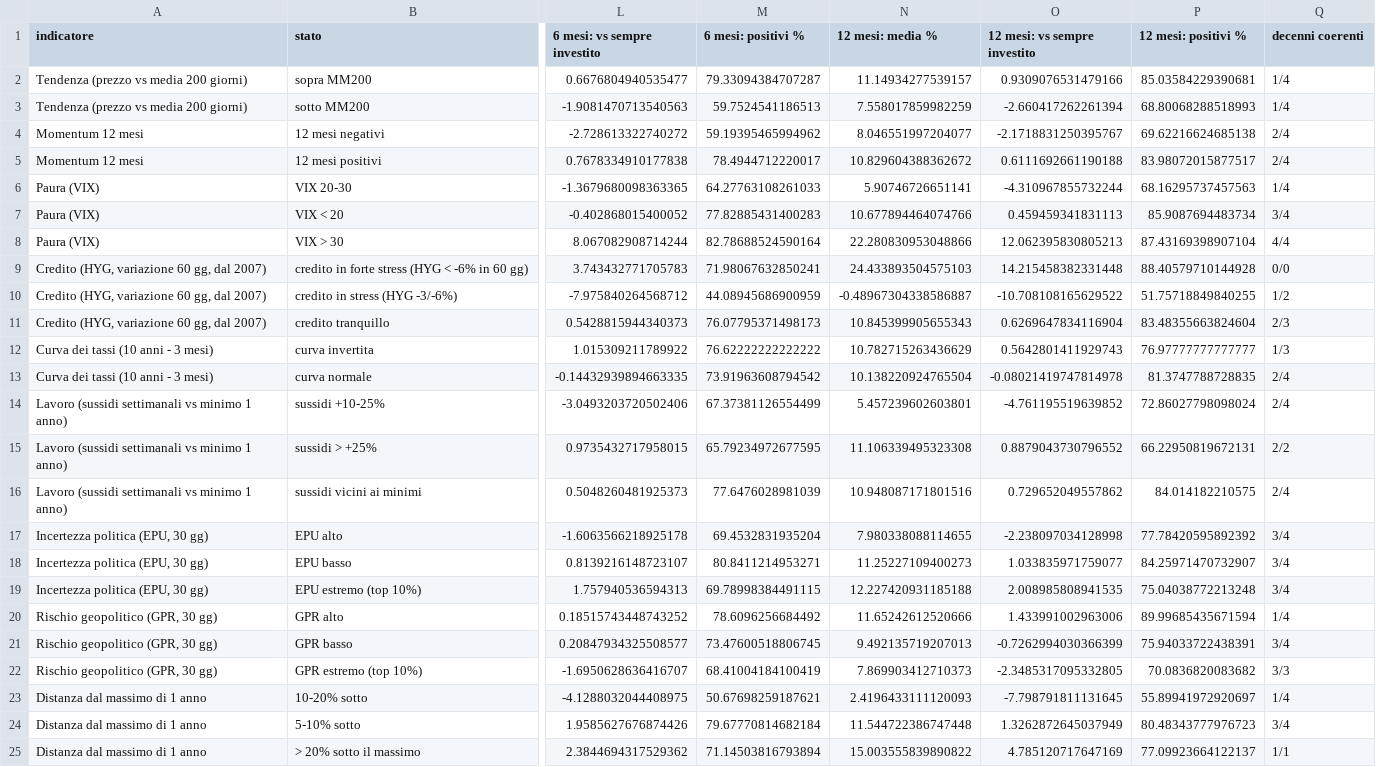
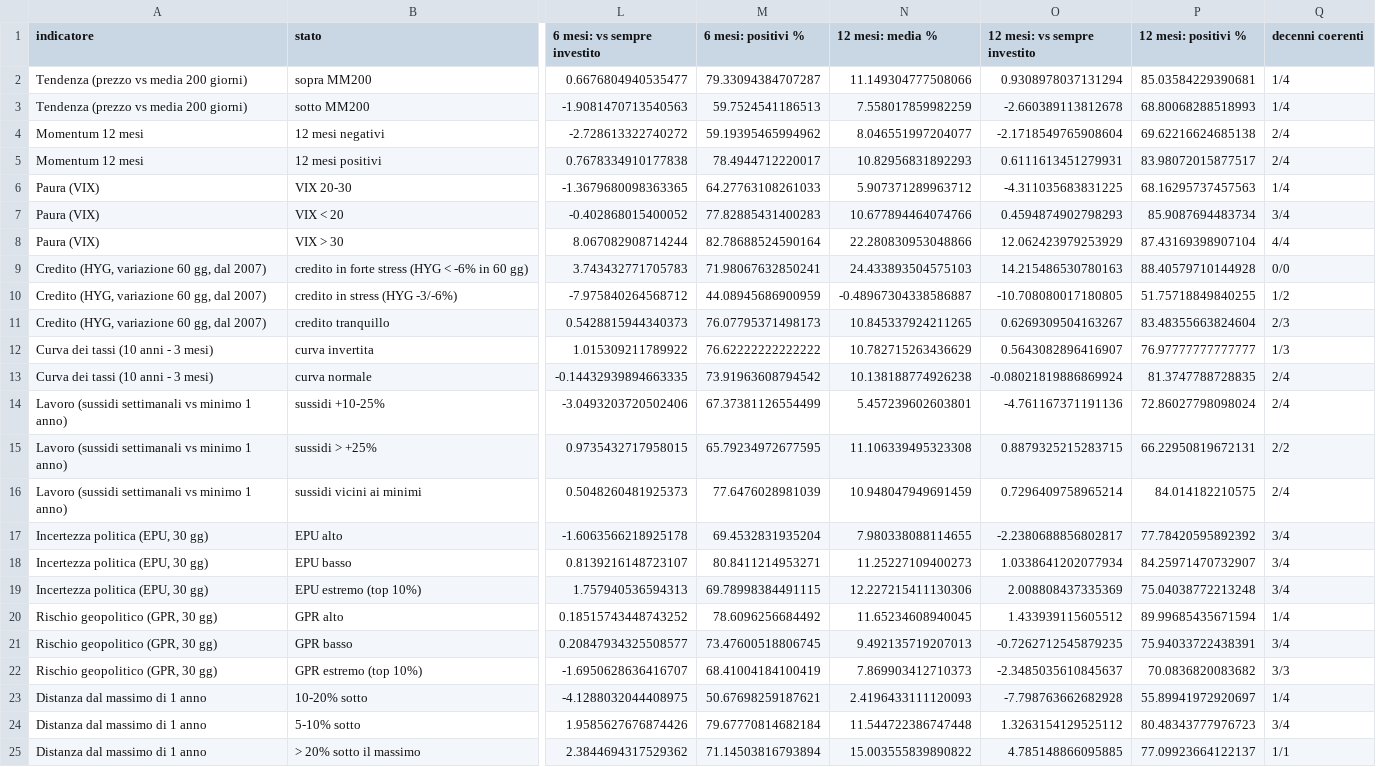
Before and after one commit to MaxDax84/AnalistiBuySell, a CSV file: studio/risultati/regime_condizioni.csv, drawn as a sheet; only a part is shown, gaps mark what is left out; the diff covers the shown part only; the diff names each change by its address in the sheet, - before the commit and + after, or states it on an @@ line.

```diff
--- a/studio/risultati/regime_condizioni.csv
+++ b/studio/risultati/regime_condizioni.csv
-N2 (12 mesi: media %): 11.14934277539157
+N2 (12 mesi: media %): 11.149304777508066
-O2 (12 mesi: vs sempre investito): 0.9309076531479166
+O2 (12 mesi: vs sempre investito): 0.9308978037131294
-O3 (12 mesi: vs sempre investito): -2.660417262261394
+O3 (12 mesi: vs sempre investito): -2.660389113812678
-O4 (12 mesi: vs sempre investito): -2.1718831250395767
+O4 (12 mesi: vs sempre investito): -2.1718549765908604
-N5 (12 mesi: media %): 10.829604388362672
+N5 (12 mesi: media %): 10.82956831892293
-O5 (12 mesi: vs sempre investito): 0.6111692661190188
+O5 (12 mesi: vs sempre investito): 0.6111613451279931
-N6 (12 mesi: media %): 5.90746726651141
+N6 (12 mesi: media %): 5.907371289963712
-O6 (12 mesi: vs sempre investito): -4.310967855732244
+O6 (12 mesi: vs sempre investito): -4.311035683831225
-O7 (12 mesi: vs sempre investito): 0.459459341831113
+O7 (12 mesi: vs sempre investito): 0.4594874902798293
-O8 (12 mesi: vs sempre investito): 12.062395830805213
+O8 (12 mesi: vs sempre investito): 12.062423979253929
-O9 (12 mesi: vs sempre investito): 14.215458382331448
+O9 (12 mesi: vs sempre investito): 14.215486530780163
-O10 (12 mesi: vs sempre investito): -10.708108165629522
+O10 (12 mesi: vs sempre investito): -10.708080017180805
-N11 (12 mesi: media %): 10.845399905655343
+N11 (12 mesi: media %): 10.845337924211265
-O11 (12 mesi: vs sempre investito): 0.6269647834116904
+O11 (12 mesi: vs sempre investito): 0.6269309504163267
-O12 (12 mesi: vs sempre investito): 0.5642801411929743
+O12 (12 mesi: vs sempre investito): 0.5643082896416907
-N13 (12 mesi: media %): 10.138220924765504
+N13 (12 mesi: media %): 10.138188774926238
-O13 (12 mesi: vs sempre investito): -0.08021419747814978
+O13 (12 mesi: vs sempre investito): -0.08021819886869924
-O14 (12 mesi: vs sempre investito): -4.761195519639852
+O14 (12 mesi: vs sempre investito): -4.761167371191136
-O15 (12 mesi: vs sempre investito): 0.8879043730796552
+O15 (12 mesi: vs sempre investito): 0.8879325215283715
-N16 (12 mesi: media %): 10.948087171801516
+N16 (12 mesi: media %): 10.948047949691459
-O16 (12 mesi: vs sempre investito): 0.729652049557862
+O16 (12 mesi: vs sempre investito): 0.7296409758965214
-O17 (12 mesi: vs sempre investito): -2.238097034128998
+O17 (12 mesi: vs sempre investito): -2.2380688856802817
-O18 (12 mesi: vs sempre investito): 1.033835971759077
+O18 (12 mesi: vs sempre investito): 1.0338641202077934
-N19 (12 mesi: media %): 12.227420931185188
+N19 (12 mesi: media %): 12.227215411130306
-O19 (12 mesi: vs sempre investito): 2.008985808941535
+O19 (12 mesi: vs sempre investito): 2.008808437335369
-N20 (12 mesi: media %): 11.65242612520666
+N20 (12 mesi: media %): 11.65234608940045
-O20 (12 mesi: vs sempre investito): 1.433991002963006
+O20 (12 mesi: vs sempre investito): 1.433939115605512
-O21 (12 mesi: vs sempre investito): -0.7262994030366399
+O21 (12 mesi: vs sempre investito): -0.7262712545879235
-O22 (12 mesi: vs sempre investito): -2.3485317095332805
+O22 (12 mesi: vs sempre investito): -2.3485035610845637
-O23 (12 mesi: vs sempre investito): -7.798791811131645
+O23 (12 mesi: vs sempre investito): -7.798763662682928
-O24 (12 mesi: vs sempre investito): 1.3262872645037949
+O24 (12 mesi: vs sempre investito): 1.3263154129525112
-O25 (12 mesi: vs sempre investito): 4.785120717647169
+O25 (12 mesi: vs sempre investito): 4.785148866095885
```
Also changed, not shown: 19 edited cells elsewhere in this file, studio/data/universo_ampio.csv, studio/risultati/regime_strategie.csv, 19 other files.
